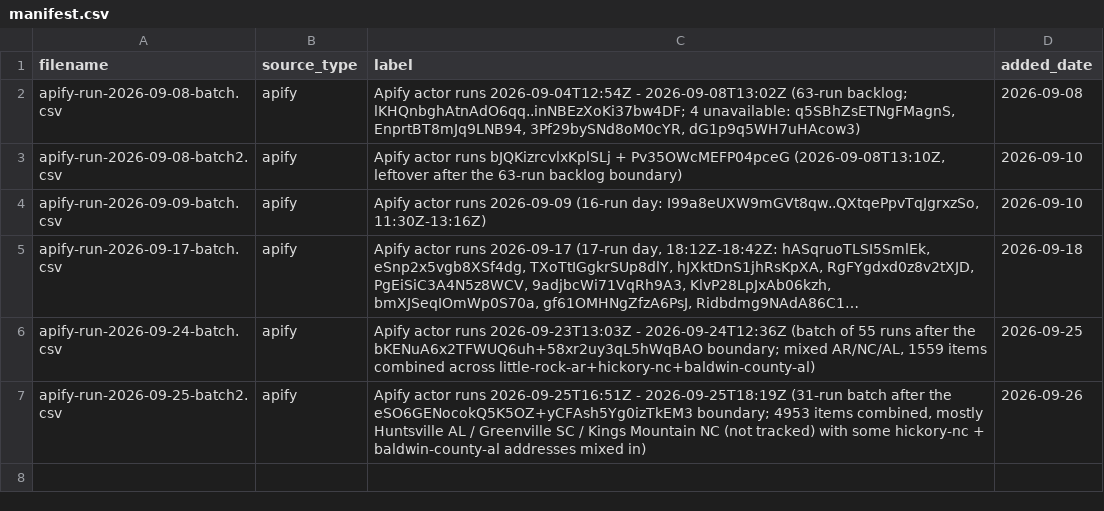
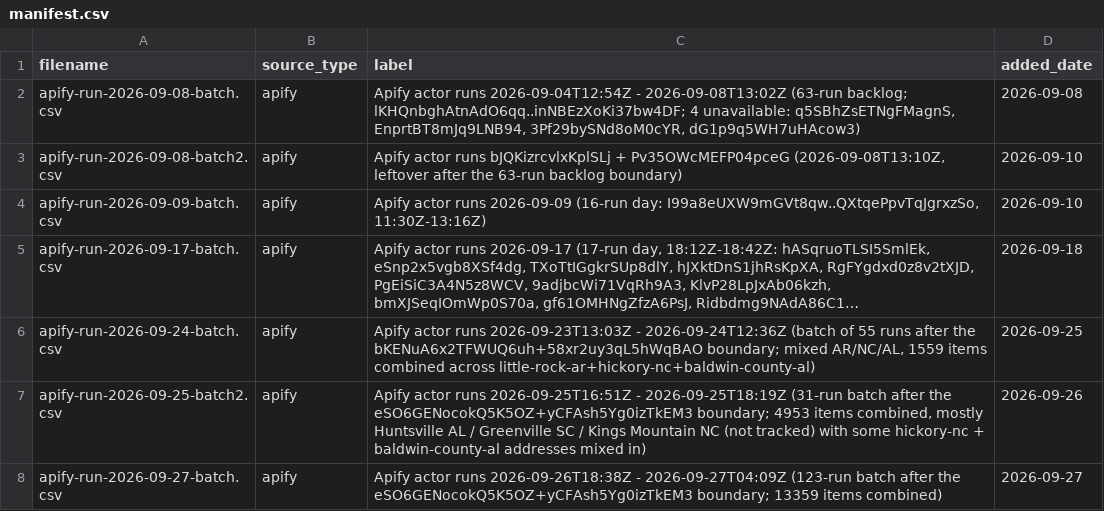
Before and after one commit to Shlomgo/rental-trial, a CSV file: sources/baldwin-county-al/manifest.csv, drawn as a sheet; long unchanged cells end in ….

```diff
--- a/sources/baldwin-county-al/manifest.csv
+++ b/sources/baldwin-county-al/manifest.csv
@@ -7 +7,2 @@ apify-run-2026-09-24-batch.csv,apify,"Apify actor runs 2026-09-23T13:03Z - 2026-
 apify-run-2026-09-25-batch2.csv,apify,"Apify actor runs 2026-09-25T16:51Z - 2026-09-25T18:19Z (31-run batch after the eSO6GENocokQ5K5OZ+yCFAsh5Yg0izTkEM3 boundary; 4953 items combined, mostly Huntsville AL / Greenville SC / Kings Mountain NC (not tracked) with some hickory-nc + baldwin-county-al addresses mixed in)",2026-09-26
+apify-run-2026-09-27-batch.csv,apify,Apify actor runs 2026-09-26T18:38Z - 2026-09-27T04:09Z (123-run batch after the eSO6GENocokQ5K5OZ+yCFAsh5Yg0izTkEM3 boundary; 13359 items combined),2026-09-27
```
Also changed, not shown: output/baldwin-county-al-rentals.csv, output/hickory-nc-rentals.csv, 14 other files.
